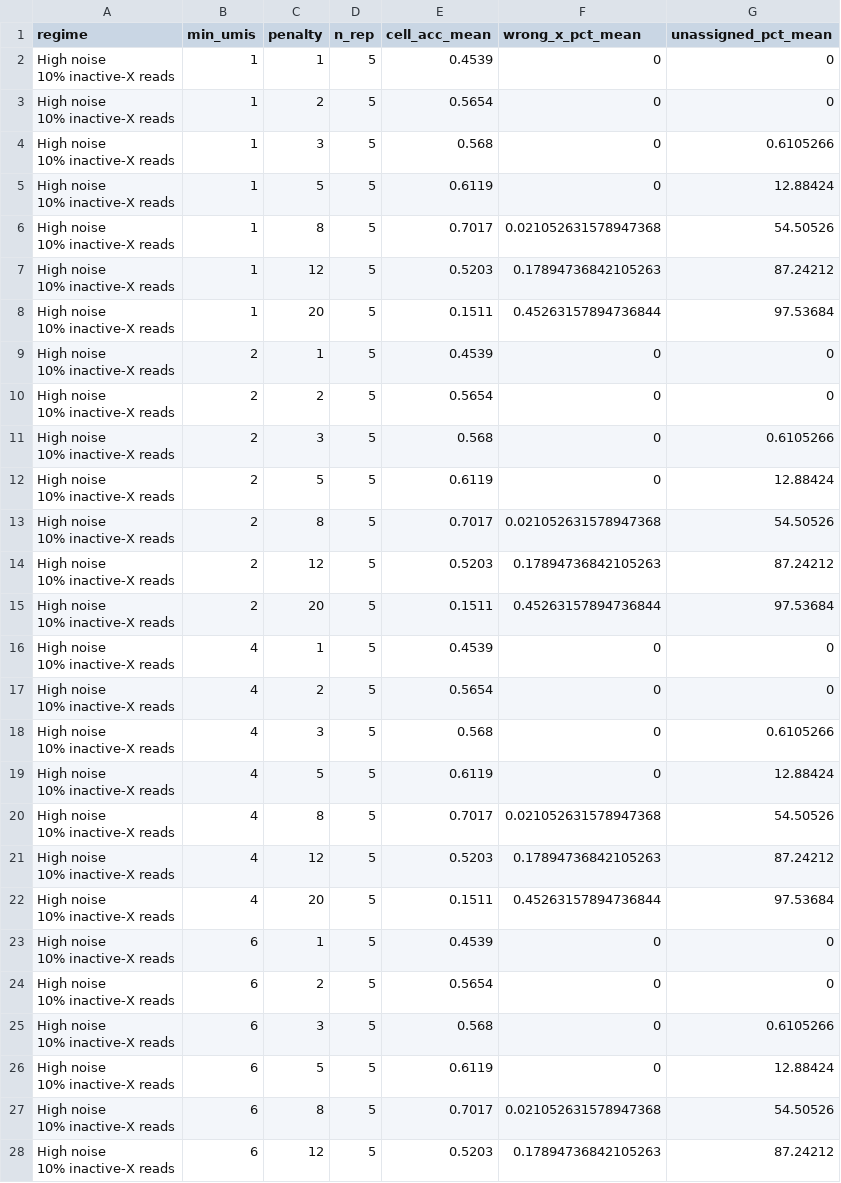
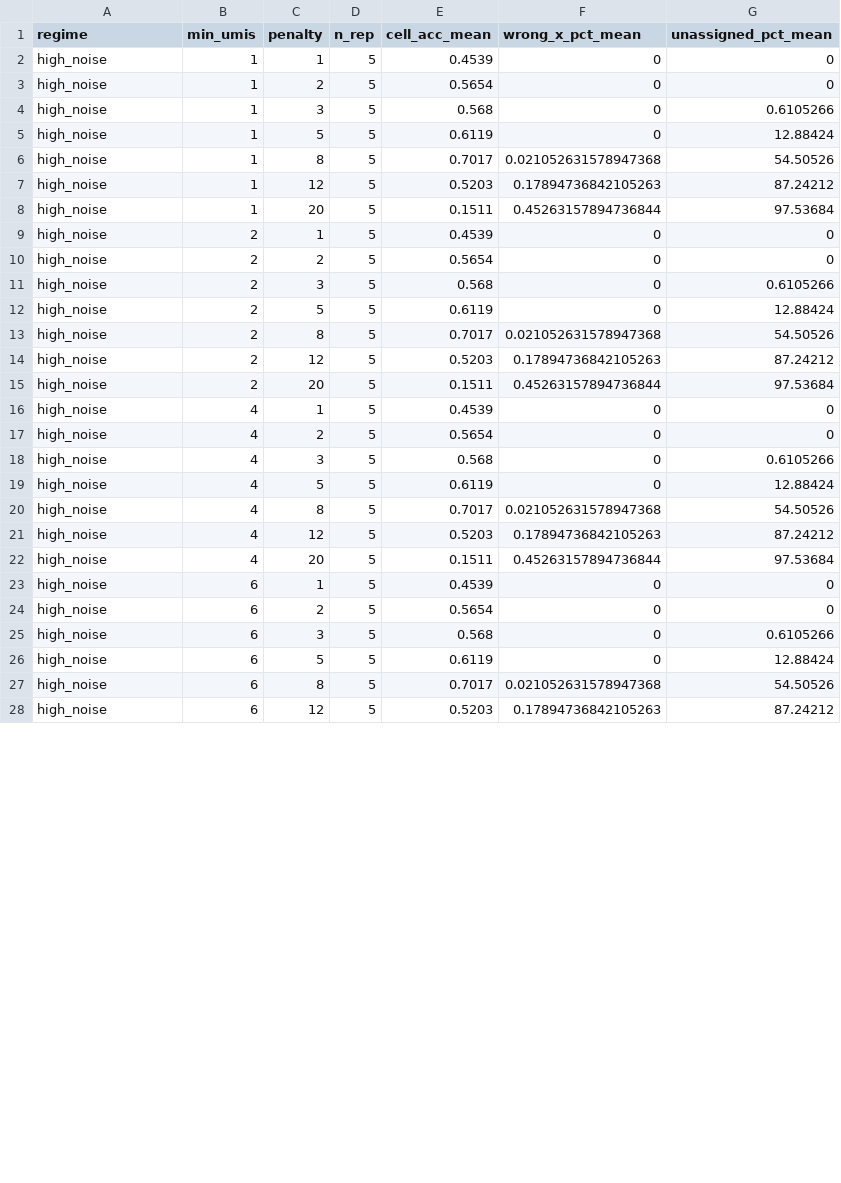
Before and after one commit to Solidarity31/XCISE_New, a CSV file: simulations/results/fig6_param_sweep_data.csv, drawn as a sheet; only a part is shown; the diff covers the shown part only.

```diff
--- a/simulations/results/fig6_param_sweep_data.csv
+++ b/simulations/results/fig6_param_sweep_data.csv
@@ -1,55 +1,28 @@
 regime,min_umis,penalty,n_rep,cell_acc_mean,wrong_x_pct_mean,unassigned_pct_mean
-"High noise
-10% inactive-X reads",1,1,5,0.4539,0,0
-"High noise
-10% inactive-X reads",1,2,5,0.5654,0,0
-"High noise
-10% inactive-X reads",1,3,5,0.568,0,0.6105266
-"High noise
-10% inactive-X reads",1,5,5,0.6119,0,12.88424
-"High noise
-10% inactive-X reads",1,8,5,0.7017,0.021052631578947368,54.50526
-"High noise
-10% inactive-X reads",1,12,5,0.5203,0.17894736842105263,87.24212
-"High noise
-10% inactive-X reads",1,20,5,0.1511,0.45263157894736844,97.53684
-"High noise
-10% inactive-X reads",2,1,5,0.4539,0,0
-"High noise
-10% inactive-X reads",2,2,5,0.5654,0,0
-"High noise
-10% inactive-X reads",2,3,5,0.568,0,0.6105266
-"High noise
-10% inactive-X reads",2,5,5,0.6119,0,12.88424
-"High noise
-10% inactive-X reads",2,8,5,0.7017,0.021052631578947368,54.50526
-"High noise
-10% inactive-X reads",2,12,5,0.5203,0.17894736842105263,87.24212
-"High noise
-10% inactive-X reads",2,20,5,0.1511,0.45263157894736844,97.53684
-"High noise
-10% inactive-X reads",4,1,5,0.4539,0,0
-"High noise
-10% inactive-X reads",4,2,5,0.5654,0,0
-"High noise
-10% inactive-X reads",4,3,5,0.568,0,0.6105266
-"High noise
-10% inactive-X reads",4,5,5,0.6119,0,12.88424
-"High noise
-10% inactive-X reads",4,8,5,0.7017,0.021052631578947368,54.50526
-"High noise
-10% inactive-X reads",4,12,5,0.5203,0.17894736842105263,87.24212
-"High noise
-10% inactive-X reads",4,20,5,0.1511,0.45263157894736844,97.53684
-"High noise
-10% inactive-X reads",6,1,5,0.4539,0,0
-"High noise
-10% inactive-X reads",6,2,5,0.5654,0,0
-"High noise
-10% inactive-X reads",6,3,5,0.568,0,0.6105266
-"High noise
-10% inactive-X reads",6,5,5,0.6119,0,12.88424
-"High noise
-10% inactive-X reads",6,8,5,0.7017,0.021052631578947368,54.50526
-"High noise
-10% inactive-X reads",6,12,5,0.5203,0.17894736842105263,87.24212
+high_noise,1,1,5,0.4539,0,0
+high_noise,1,2,5,0.5654,0,0
+high_noise,1,3,5,0.568,0,0.6105266
+high_noise,1,5,5,0.6119,0,12.88424
+high_noise,1,8,5,0.7017,0.021052631578947368,54.50526
+high_noise,1,12,5,0.5203,0.17894736842105263,87.24212
+high_noise,1,20,5,0.1511,0.45263157894736844,97.53684
+high_noise,2,1,5,0.4539,0,0
+high_noise,2,2,5,0.5654,0,0
+high_noise,2,3,5,0.568,0,0.6105266
+high_noise,2,5,5,0.6119,0,12.88424
+high_noise,2,8,5,0.7017,0.021052631578947368,54.50526
+high_noise,2,12,5,0.5203,0.17894736842105263,87.24212
+high_noise,2,20,5,0.1511,0.45263157894736844,97.53684
+high_noise,4,1,5,0.4539,0,0
+high_noise,4,2,5,0.5654,0,0
+high_noise,4,3,5,0.568,0,0.6105266
+high_noise,4,5,5,0.6119,0,12.88424
+high_noise,4,8,5,0.7017,0.021052631578947368,54.50526
+high_noise,4,12,5,0.5203,0.17894736842105263,87.24212
+high_noise,4,20,5,0.1511,0.45263157894736844,97.53684
+high_noise,6,1,5,0.4539,0,0
+high_noise,6,2,5,0.5654,0,0
+high_noise,6,3,5,0.568,0,0.6105266
+high_noise,6,5,5,0.6119,0,12.88424
+high_noise,6,8,5,0.7017,0.021052631578947368,54.50526
+high_noise,6,12,5,0.5203,0.17894736842105263,87.24212
```
Also changed, not shown: 169 edited cells elsewhere in this file, simulations/results/param_sweep_summary.tsv, 9 other files.
